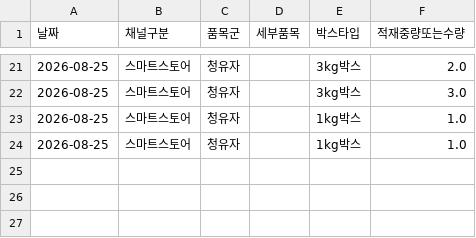
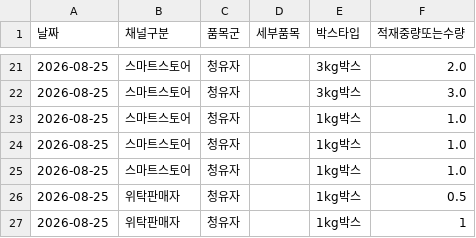
Before and after one commit to tndls669-bot/yuja-shipping-automation, a CSV file: data/aggregate_log.csv, drawn as a sheet; only a part is shown, gaps mark what is left out; the diff names each change by its address in the sheet, - before the commit and + after, or states it on an @@ line.

```diff
--- a/data/aggregate_log.csv
+++ b/data/aggregate_log.csv
+row 25: 2026-08-25 | 스마트스토어 | 청유자 |  | 1kg박스 | 1.0
+row 26: 2026-08-25 | 위탁판매자 | 청유자 |  | 1kg박스 | 0.5
+row 27: 2026-08-25 | 위탁판매자 | 청유자 |  | 1kg박스 | 1
```
Also changed, not shown: 3 other files.
